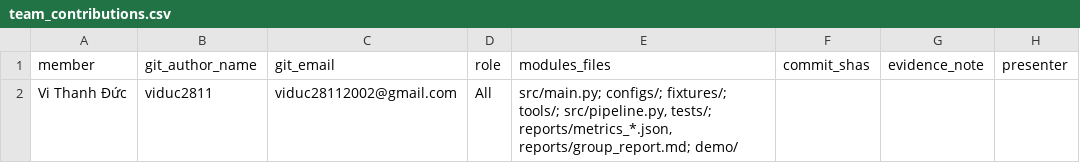
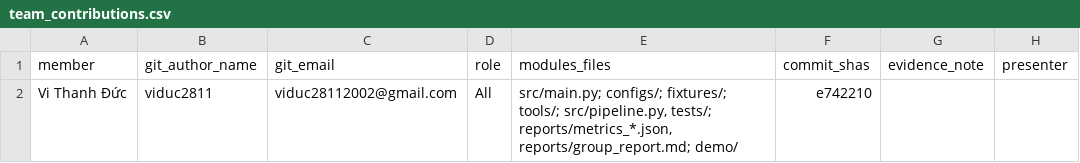
Before and after one commit to viduc2811/K5-L2-Day6-ViThanhDuc-2A202603051-DataGovernanceAndPrivacy, a CSV file: reports/team_contributions.csv, drawn as a sheet.

Commit message:
docs(t06): add commit sha to report

```diff
--- a/reports/team_contributions.csv
+++ b/reports/team_contributions.csv
@@ -1,2 +1,2 @@
 member,git_author_name,git_email,role,modules_files,commit_shas,evidence_note,presenter
-Vi Thanh Đức,viduc2811,viduc28112002@gmail.com,All,"src/main.py; configs/; fixtures/; tools/; src/pipeline.py, tests/; reports/metrics_*.json, reports/group_report.md; demo/",,,
+Vi Thanh Đức,viduc2811,viduc28112002@gmail.com,All,"src/main.py; configs/; fixtures/; tools/; src/pipeline.py, tests/; reports/metrics_*.json, reports/group_report.md; demo/",e742210,,
```
Also changed, not shown: 1 other file.
